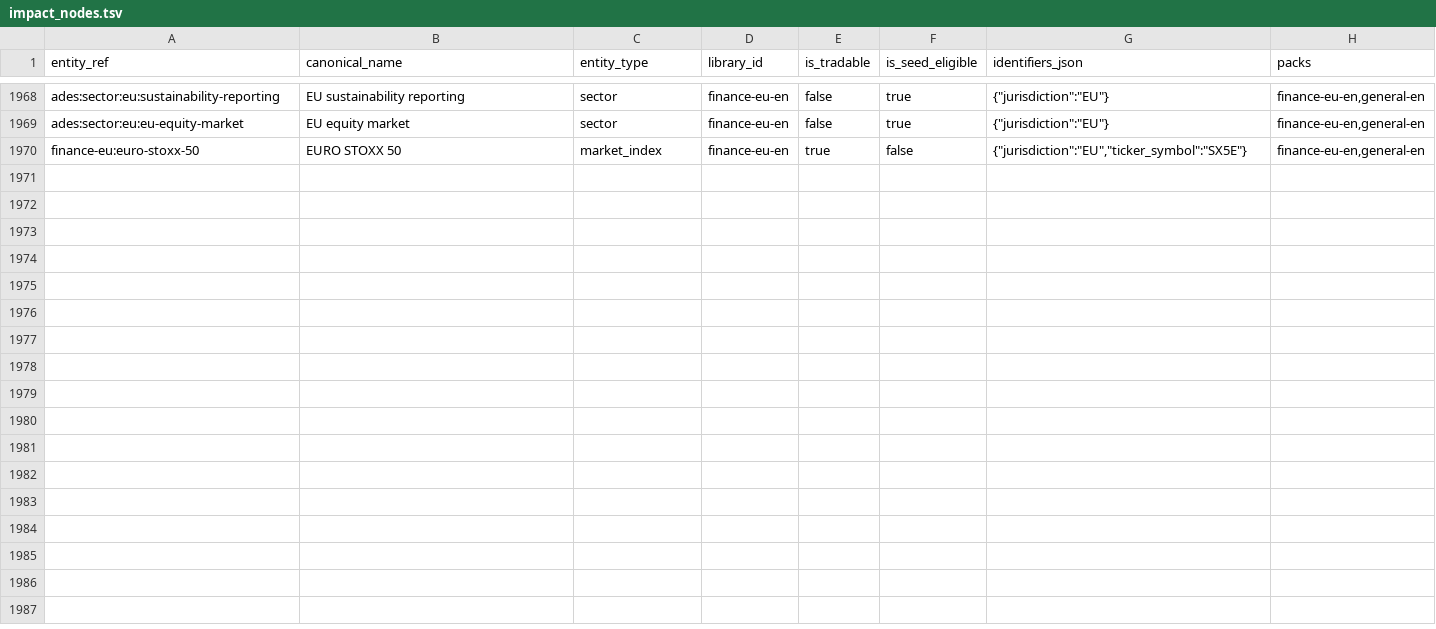
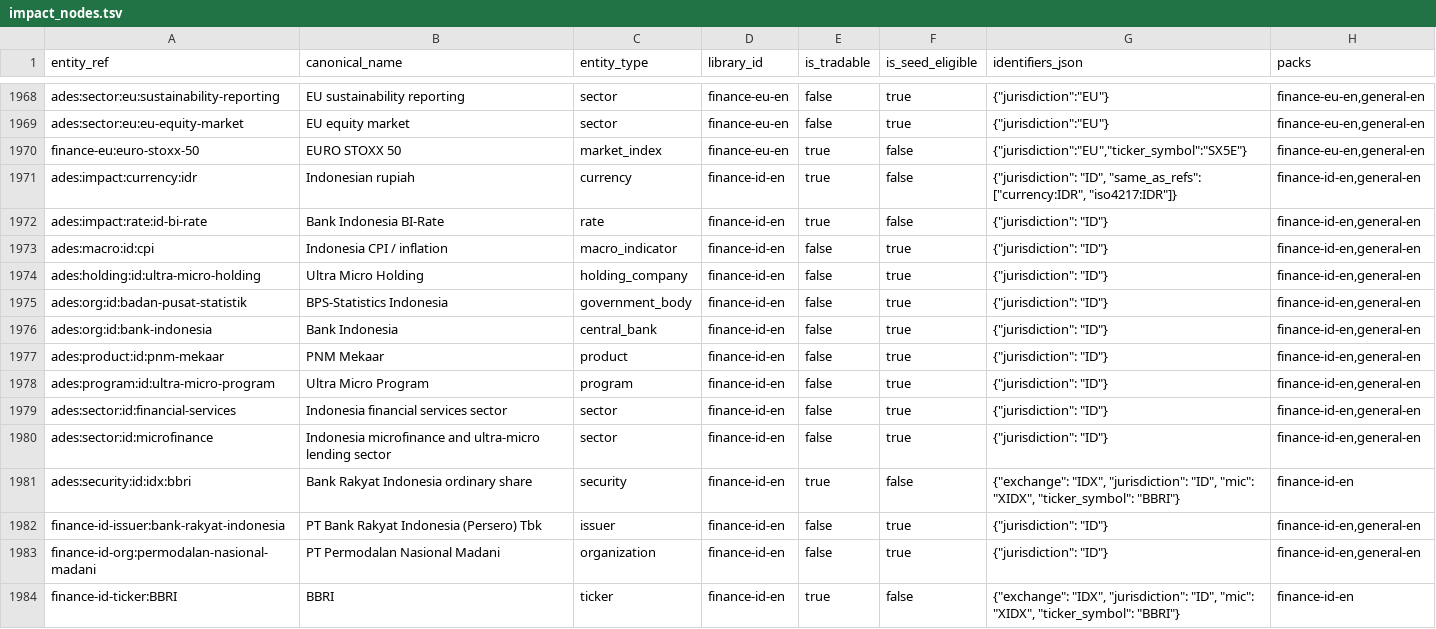
Before and after one commit to bekirdag/ades, a TSV file: src/ades/resources/impact/phase1_starter/impact_nodes.tsv, drawn as a sheet; only a part is shown, gaps mark what is left out.

Commit message:
[NSC-AUTO] NSC-B001: Complete Indonesia source-backed relationship pack and local verification.

```diff
--- a/src/ades/resources/impact/phase1_starter/impact_nodes.tsv
+++ b/src/ades/resources/impact/phase1_starter/impact_nodes.tsv
@@ -1970 +1970,15 @@ ades:sector:eu:eu-equity-market	EU equity market	sector	finance-eu-en	false	true
 finance-eu:euro-stoxx-50	EURO STOXX 50	market_index	finance-eu-en	true	false	"{""jurisdiction"":""EU"",""ticker_symbol"":""SX5E""}"	finance-eu-en,general-en
+ades:impact:currency:idr	Indonesian rupiah	currency	finance-id-en	true	false	"{""jurisdiction"": ""ID"", ""same_as_refs"": [""currency:IDR"", ""iso4217:IDR""]}"	finance-id-en,general-en
+ades:impact:rate:id-bi-rate	Bank Indonesia BI-Rate	rate	finance-id-en	true	false	"{""jurisdiction"": ""ID""}"	finance-id-en,general-en
+ades:macro:id:cpi	Indonesia CPI / inflation	macro_indicator	finance-id-en	false	true	"{""jurisdiction"": ""ID""}"	finance-id-en,general-en
+ades:holding:id:ultra-micro-holding	Ultra Micro Holding	holding_company	finance-id-en	false	true	"{""jurisdiction"": ""ID""}"	finance-id-en,general-en
+ades:org:id:badan-pusat-statistik	BPS-Statistics Indonesia	government_body	finance-id-en	false	true	"{""jurisdiction"": ""ID""}"	finance-id-en,general-en
+ades:org:id:bank-indonesia	Bank Indonesia	central_bank	finance-id-en	false	true	"{""jurisdiction"": ""ID""}"	finance-id-en,general-en
+ades:product:id:pnm-mekaar	PNM Mekaar	product	finance-id-en	false	true	"{""jurisdiction"": ""ID""}"	finance-id-en,general-en
+ades:program:id:ultra-micro-program	Ultra Micro Program	program	finance-id-en	false	true	"{""jurisdiction"": ""ID""}"	finance-id-en,general-en
+ades:sector:id:financial-services	Indonesia financial services sector	sector	finance-id-en	false	true	"{""jurisdiction"": ""ID""}"	finance-id-en,general-en
+ades:sector:id:microfinance	Indonesia microfinance and ultra-micro lending sector	sector	finance-id-en	false	true	"{""jurisdiction"": ""ID""}"	finance-id-en,general-en
+ades:security:id:idx:bbri	Bank Rakyat Indonesia ordinary share	security	finance-id-en	true	false	"{""exchange"": ""IDX"", ""jurisdiction"": ""ID"", ""mic"": ""XIDX"", ""ticker_symbol"": ""BBRI""}"	finance-id-en
+finance-id-issuer:bank-rakyat-indonesia	PT Bank Rakyat Indonesia (Persero) Tbk	issuer	finance-id-en	false	true	"{""jurisdiction"": ""ID""}"	finance-id-en,general-en
+finance-id-org:permodalan-nasional-madani	PT Permodalan Nasional Madani	organization	finance-id-en	false	true	"{""jurisdiction"": ""ID""}"	finance-id-en,general-en
+finance-id-ticker:BBRI	BBRI	ticker	finance-id-en	true	false	"{""exchange"": ""IDX"", ""jurisdiction"": ""ID"", ""mic"": ""XIDX"", ""ticker_symbol"": ""BBRI""}"	finance-id-en
```
Also changed, not shown: 6 other files.
